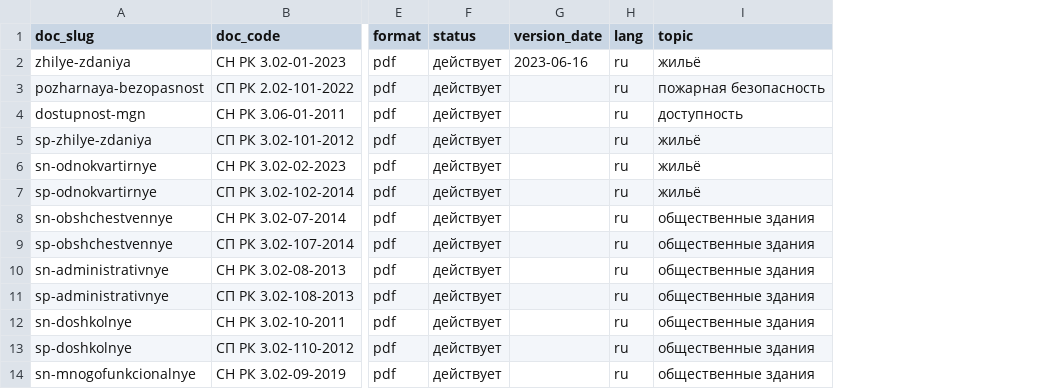
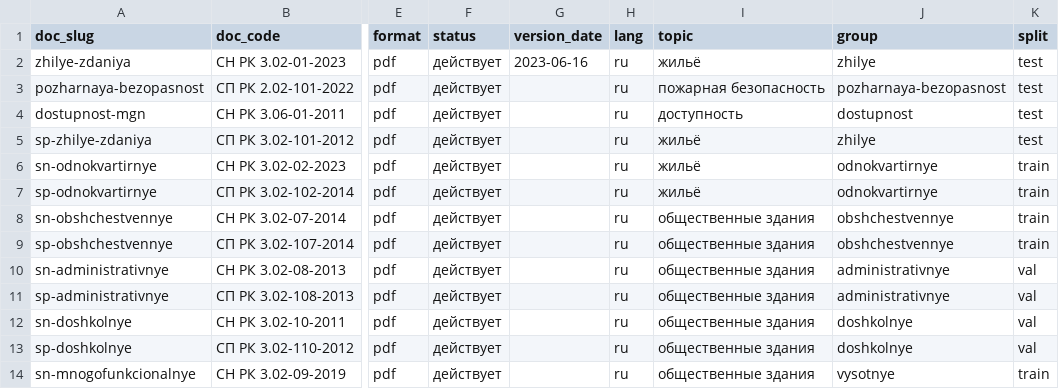
Before and after one commit to BektassovAlisher/kz-norms-llm, a CSV file: data/sources.csv, drawn as a sheet; only a part is shown, gaps mark what is left out; the diff names each change by its address in the sheet, - before the commit and + after, or states it on an @@ line.

Commit message:
Сплит train/val/test по группам документов (СН+СП вместе)

```diff
--- a/data/sources.csv
+++ b/data/sources.csv
+column J (group), rows 2-14: zhilye | pozharnaya-bezopasnost | dostupnost | zhilye | odnokvartirnye | odnokvartirnye | obshchestvennye | obshchestvennye | administrativnye | administrativnye | doshkolnye | doshkolnye | vysotnye
+column K (split), rows 2-14: test | test | test | test | train | train | train | train | val | val | val | val | train
```
Also changed, not shown: 6 other files.
